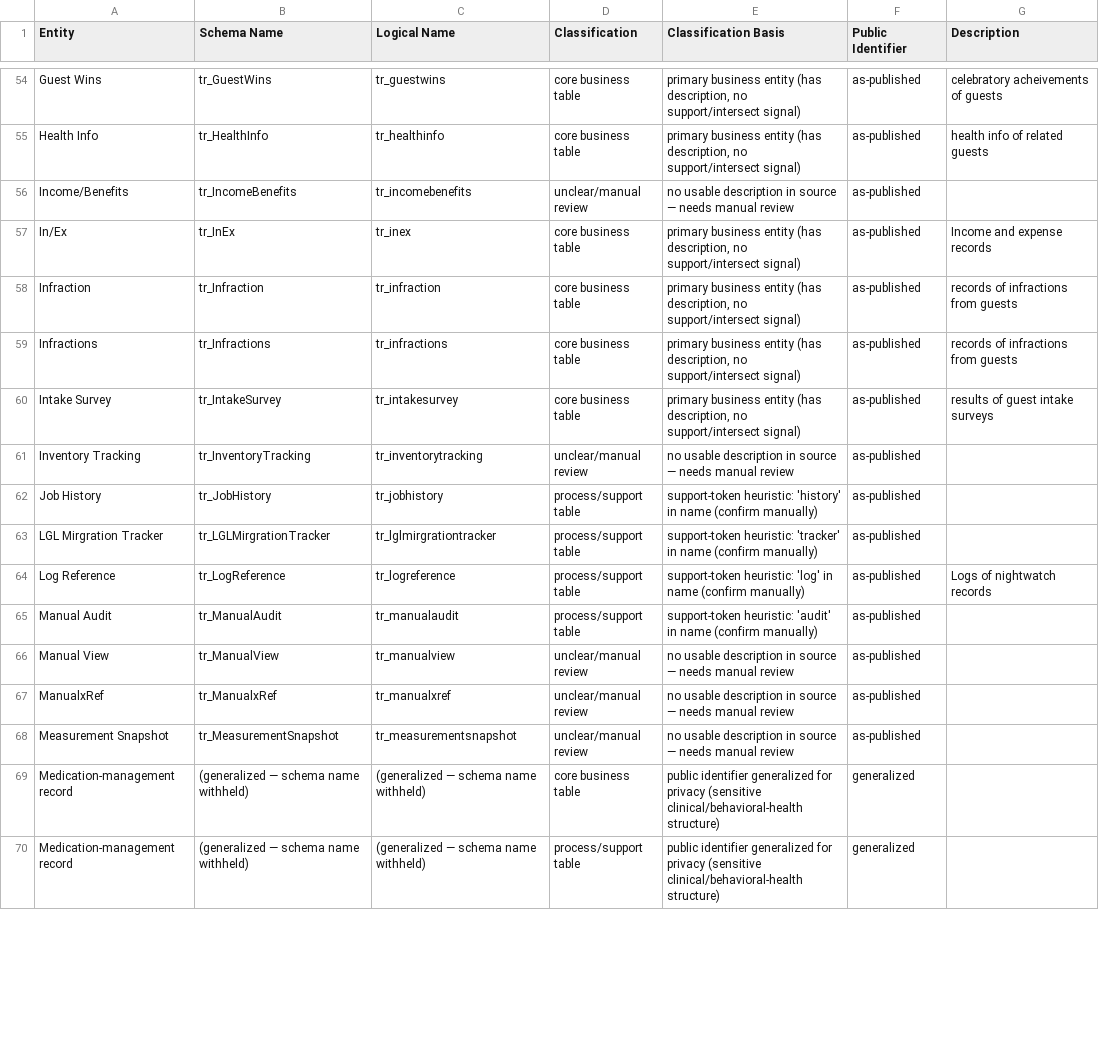
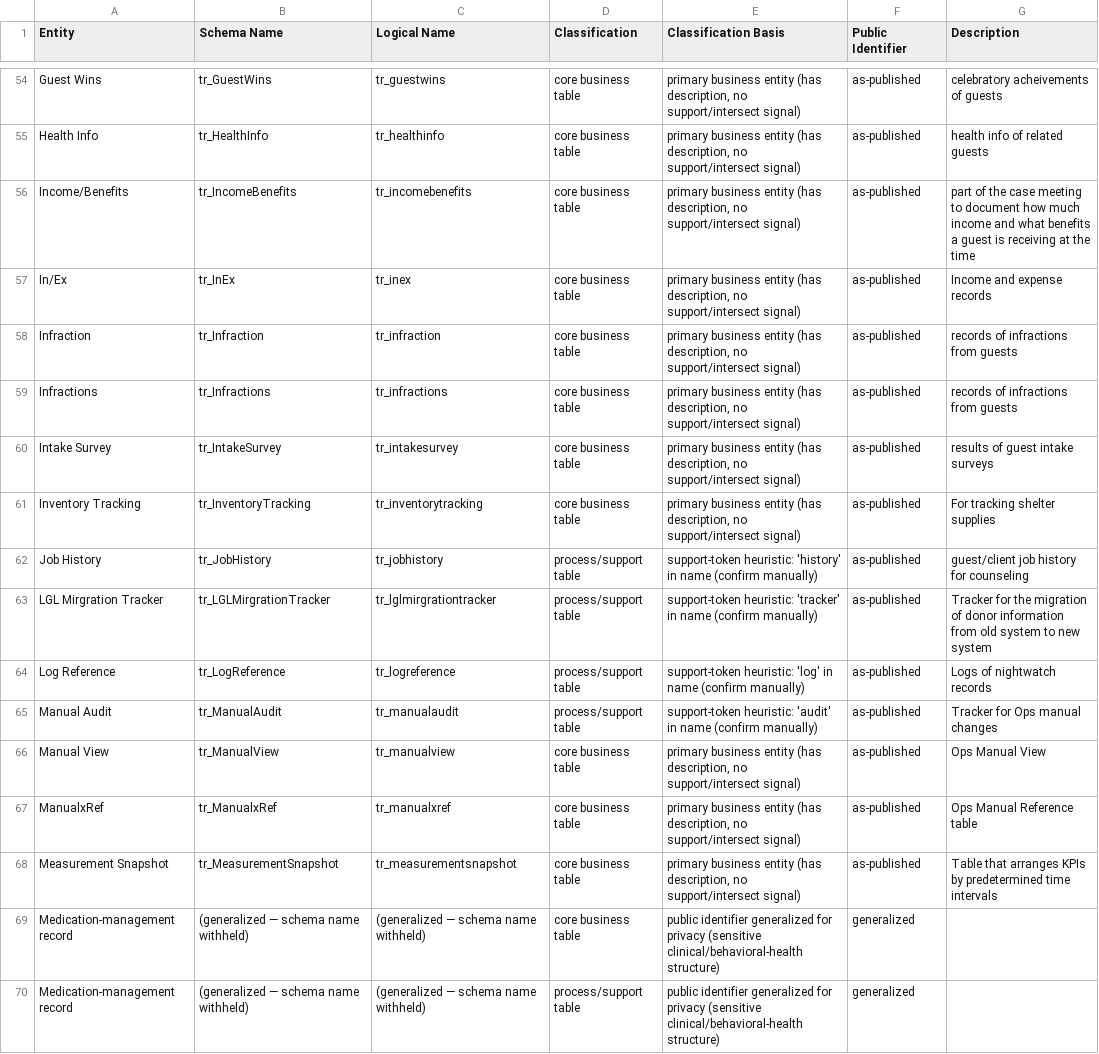
Before and after one commit to TheLittlestAskew/nonprofit-power-platform-ecosystem, a CSV file: dataverse/custom-table-catalog.csv, drawn as a sheet; only a part is shown, gaps mark what is left out; the diff covers the shown part only.

```diff
--- a/dataverse/custom-table-catalog.csv
+++ b/dataverse/custom-table-catalog.csv
@@ -55,3 +55,3 @@ Guest Wins,tr_GuestWins,tr_guestwins,core business table,"primary business entit
 Health Info,tr_HealthInfo,tr_healthinfo,core business table,"primary business entity (has description, no support/intersect signal)",as-published,health info of related guests
-Income/Benefits,tr_IncomeBenefits,tr_incomebenefits,unclear/manual review,no usable description in source — needs manual review,as-published,
+Income/Benefits,tr_IncomeBenefits,tr_incomebenefits,core business table,"primary business entity (has description, no support/intersect signal)",as-published,part of the case meeting to document how much income and what benefits a guest is receiving at the time
 In/Ex,tr_InEx,tr_inex,core business table,"primary business entity (has description, no support/intersect signal)",as-published,Income and expense records
@@ -60,10 +60,10 @@ Infractions,tr_Infractions,tr_infractions,core business table,"primary business
 Intake Survey,tr_IntakeSurvey,tr_intakesurvey,core business table,"primary business entity (has description, no support/intersect signal)",as-published,results of guest intake surveys
-Inventory Tracking,tr_InventoryTracking,tr_inventorytracking,unclear/manual review,no usable description in source — needs manual review,as-published,
-Job History,tr_JobHistory,tr_jobhistory,process/support table,support-token heuristic: 'history' in name (confirm manually),as-published,
-LGL Mirgration Tracker,tr_LGLMirgrationTracker,tr_lglmirgrationtracker,process/support table,support-token heuristic: 'tracker' in name (confirm manually),as-published,
+Inventory Tracking,tr_InventoryTracking,tr_inventorytracking,core business table,"primary business entity (has description, no support/intersect signal)",as-published,For tracking shelter supplies
+Job History,tr_JobHistory,tr_jobhistory,process/support table,support-token heuristic: 'history' in name (confirm manually),as-published,guest/client job history for counseling
+LGL Mirgration Tracker,tr_LGLMirgrationTracker,tr_lglmirgrationtracker,process/support table,support-token heuristic: 'tracker' in name (confirm manually),as-published,Tracker for the migration of donor information from old system to new system
 Log Reference,tr_LogReference,tr_logreference,process/support table,support-token heuristic: 'log' in name (confirm manually),as-published,Logs of nightwatch records
-Manual Audit,tr_ManualAudit,tr_manualaudit,process/support table,support-token heuristic: 'audit' in name (confirm manually),as-published,
-Manual View,tr_ManualView,tr_manualview,unclear/manual review,no usable description in source — needs manual review,as-published,
-ManualxRef,tr_ManualxRef,tr_manualxref,unclear/manual review,no usable description in source — needs manual review,as-published,
-Measurement Snapshot,tr_MeasurementSnapshot,tr_measurementsnapshot,unclear/manual review,no usable description in source — needs manual review,as-published,
+Manual Audit,tr_ManualAudit,tr_manualaudit,process/support table,support-token heuristic: 'audit' in name (confirm manually),as-published,Tracker for Ops manual changes
+Manual View,tr_ManualView,tr_manualview,core business table,"primary business entity (has description, no support/intersect signal)",as-published,Ops Manual View
+ManualxRef,tr_ManualxRef,tr_manualxref,core business table,"primary business entity (has description, no support/intersect signal)",as-published,Ops Manual Reference table
+Measurement Snapshot,tr_MeasurementSnapshot,tr_measurementsnapshot,core business table,"primary business entity (has description, no support/intersect signal)",as-published,Table that arranges KPIs by predetermined time intervals
 Medication-management record,(generalized — schema name withheld),(generalized — schema name withheld),core business table,public identifier generalized for privacy (sensitive clinical/behavioral-health structure),generalized,
```
Also changed, not shown: 134 edited cells elsewhere in this file, dataverse/application-entity-catalog.csv, 8 other files.
